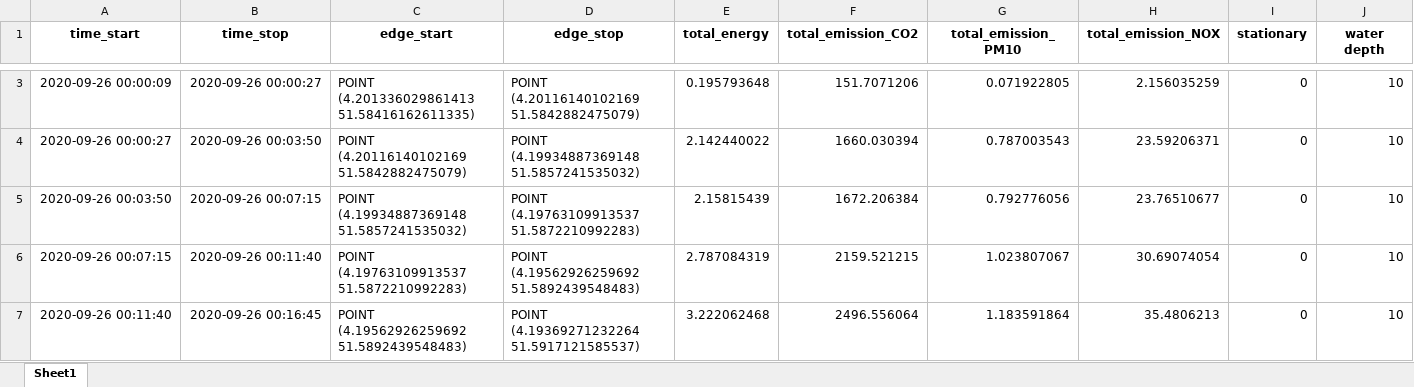
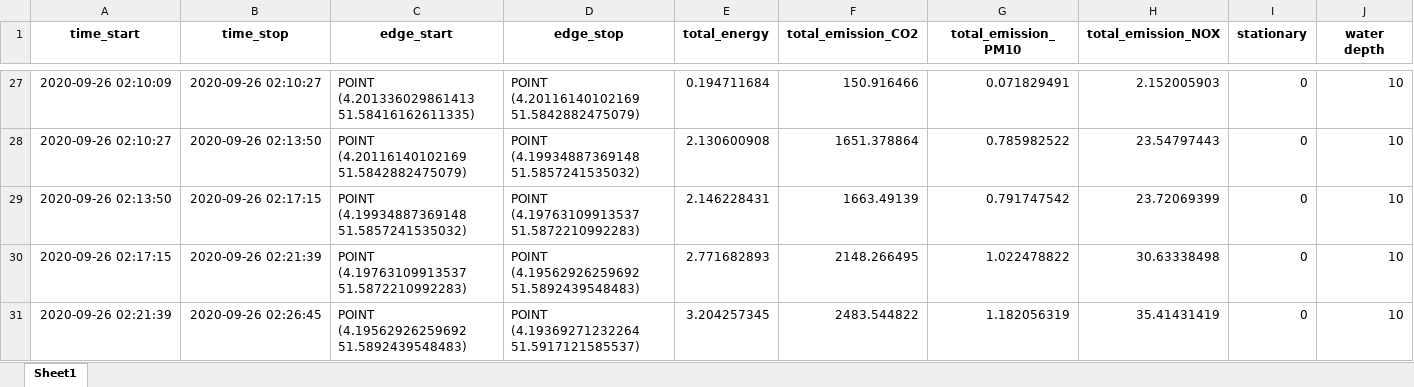
Before and after one commit to TUDelft-CITG/OpenTNSim, an Excel workbook: notebooks/Data Zuid_Beveland.xlsx, sheet Sheet1, drawn as a sheet; only a part is shown, gaps mark what is left out; values as stored, in another font and other column widths than the file's, no borders; addresses are those after the commit; the diff covers the shown part only; the diff names each change by its address in the sheet, - before the commit and + after, or states it on an @@ line.

Commit message:
Bug in dijkstra path removed / Created locks on the edges in Example 14 (not working yet)

```diff
--- a/notebooks/Data Zuid_Beveland.xlsx (sheet Sheet1)
+++ b/notebooks/Data Zuid_Beveland.xlsx (sheet Sheet1)
-A27 (time_start): 2020-09-26 00:00:09
+A27 (time_start): 2020-09-26 02:10:09
-B27 (time_stop): 2020-09-26 00:00:27
+B27 (time_stop): 2020-09-26 02:10:27
-E27 (total_energy): 0.195793648
+E27 (total_energy): 0.194711684
-F27 (total_emission_CO2): 151.7071206
+F27 (total_emission_CO2): 150.916466
-G27 (total_emission_PM10): 0.071922805
+G27 (total_emission_PM10): 0.071829491
-H27 (total_emission_NOX): 2.156035259
+H27 (total_emission_NOX): 2.152005903
-A28 (time_start): 2020-09-26 00:00:27
+A28 (time_start): 2020-09-26 02:10:27
-B28 (time_stop): 2020-09-26 00:03:50
+B28 (time_stop): 2020-09-26 02:13:50
-E28 (total_energy): 2.142440022
+E28 (total_energy): 2.130600908
-F28 (total_emission_CO2): 1660.030394
+F28 (total_emission_CO2): 1651.378864
-G28 (total_emission_PM10): 0.787003543
+G28 (total_emission_PM10): 0.785982522
-H28 (total_emission_NOX): 23.59206371
+H28 (total_emission_NOX): 23.54797443
-A29 (time_start): 2020-09-26 00:03:50
+A29 (time_start): 2020-09-26 02:13:50
-B29 (time_stop): 2020-09-26 00:07:15
+B29 (time_stop): 2020-09-26 02:17:15
-E29 (total_energy): 2.15815439
+E29 (total_energy): 2.146228431
-F29 (total_emission_CO2): 1672.206384
+F29 (total_emission_CO2): 1663.49139
-G29 (total_emission_PM10): 0.792776056
+G29 (total_emission_PM10): 0.791747542
-H29 (total_emission_NOX): 23.76510677
+H29 (total_emission_NOX): 23.72069399
-A30 (time_start): 2020-09-26 00:07:15
+A30 (time_start): 2020-09-26 02:17:15
-B30 (time_stop): 2020-09-26 00:11:40
+B30 (time_stop): 2020-09-26 02:21:39
-E30 (total_energy): 2.787084319
+E30 (total_energy): 2.771682893
-F30 (total_emission_CO2): 2159.521215
+F30 (total_emission_CO2): 2148.266495
-G30 (total_emission_PM10): 1.023807067
+G30 (total_emission_PM10): 1.022478822
-H30 (total_emission_NOX): 30.69074054
+H30 (total_emission_NOX): 30.63338498
-A31 (time_start): 2020-09-26 00:11:40
+A31 (time_start): 2020-09-26 02:21:39
-B31 (time_stop): 2020-09-26 00:16:45
+B31 (time_stop): 2020-09-26 02:26:45
-E31 (total_energy): 3.222062468
+E31 (total_energy): 3.204257345
-F31 (total_emission_CO2): 2496.556064
+F31 (total_emission_CO2): 2483.544822
-G31 (total_emission_PM10): 1.183591864
+G31 (total_emission_PM10): 1.182056319
-H31 (total_emission_NOX): 35.4806213
+H31 (total_emission_NOX): 35.41431419
```
Also changed, not shown: 24 added rows and 290 edited cells elsewhere in this sheet, notebooks/Sum_Zuid_Beveland.xlsx, 2 other files.
